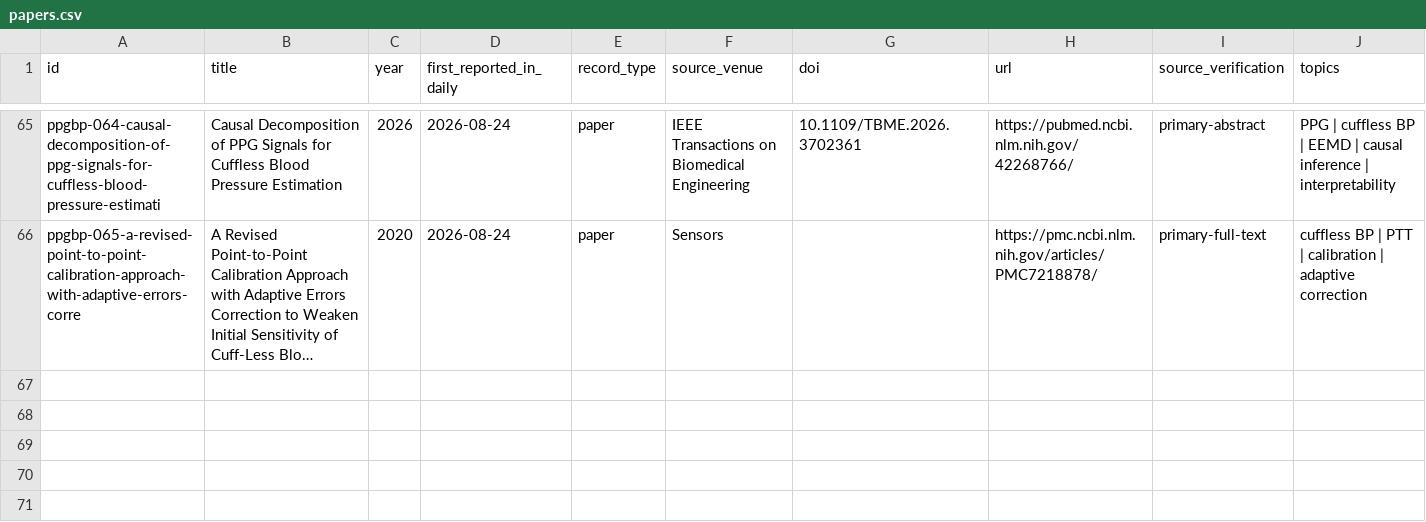
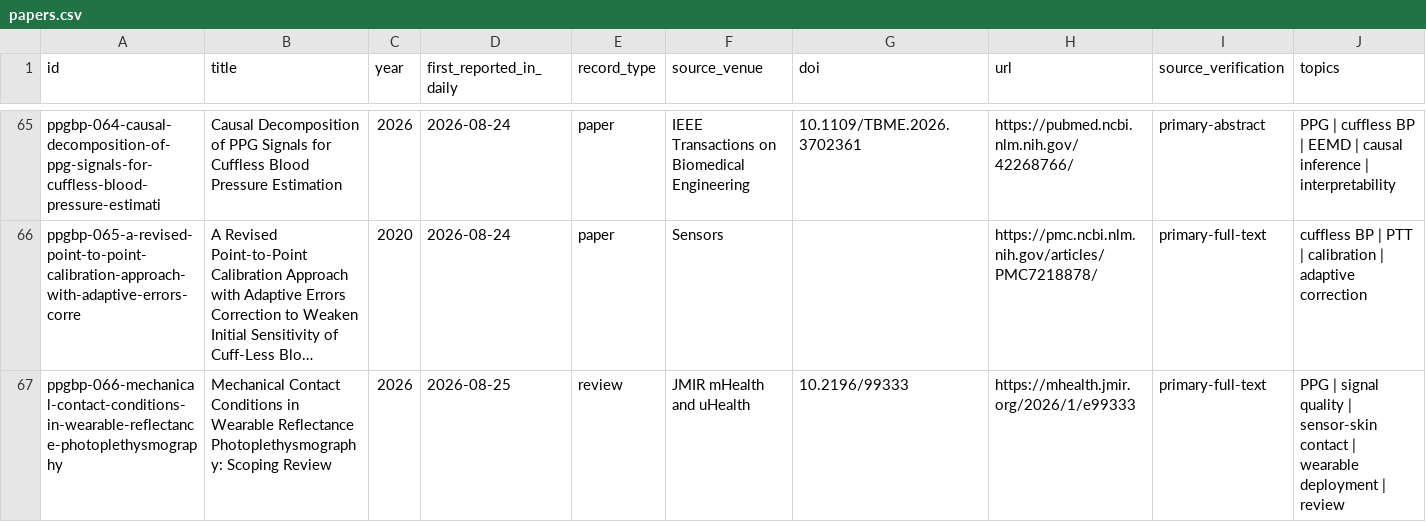
Before and after one commit to zaczdw/PPG-BP-Research-Tracker, a CSV file: data/papers.csv, drawn as a sheet; only a part is shown, gaps mark what is left out; long unchanged cells end in …; rows hold the shown columns only; the diff names each change by its address in the sheet, - before the commit and + after, or states it on an @@ line.

```diff
--- a/data/papers.csv
+++ b/data/papers.csv
+row 67: ppgbp-066-mechanical-contact-conditions-in-wearable-reflectance-photoplethysmography | Mechanical Contact Conditions in Wearable Reflectance Photoplethysmography: Scoping Review | 2026 | 2026-08-25 | review | JMIR mHealth and uHealth | 10.2196/99333 | https://mhealth.jmir.org/2026/1/e99333 | primary-full-text | PPG | signal quality | sensor-skin contact | wearable deployment | review
```
Also changed, not shown: public/data/papers.csv, site/data/papers.csv, 11 other files.
